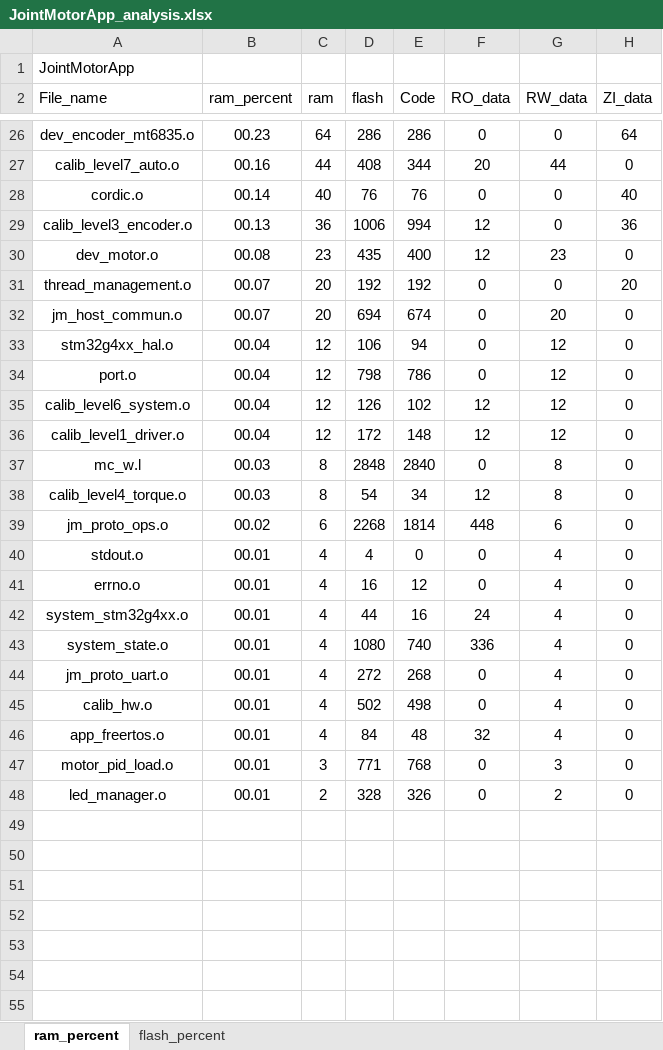
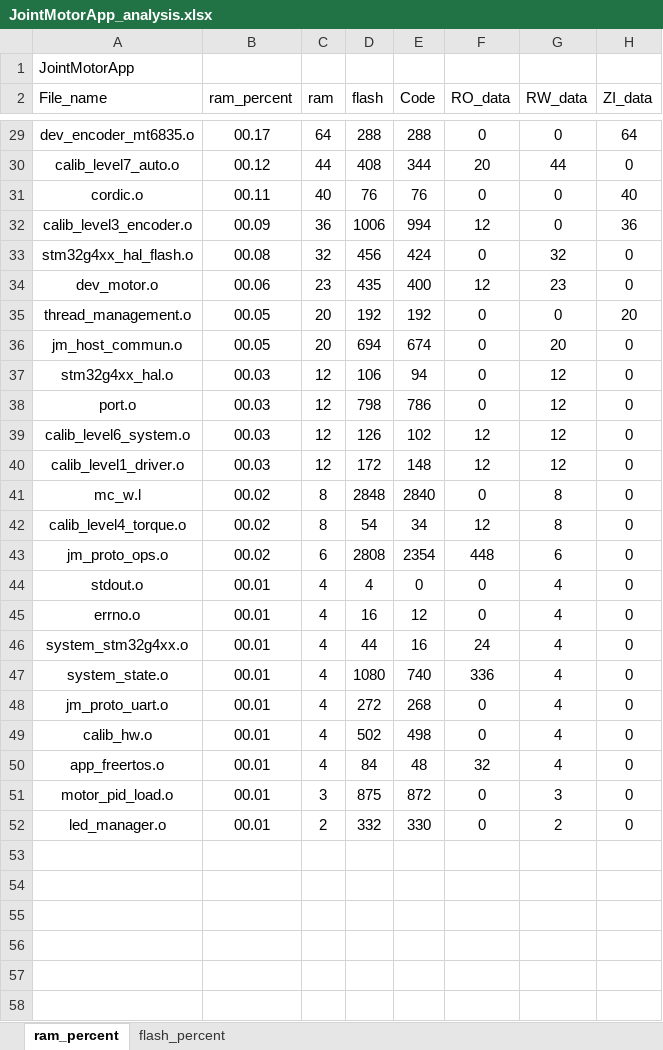
Before and after one commit to DalinYYYY/JM-App, an Excel workbook: Board/V1/MDK-ARM/JointMotorApp_analysis.xlsx, sheet ram_percent, drawn as a sheet; only a part is shown, gaps mark what is left out; the shorter side is filled out with more unchanged rows; values as stored, in another font and other column widths than the file's, no borders; charts and pictures and table styles not drawn; addresses are those after the commit; the diff covers the shown part only; the diff names each change by its address in the sheet, - before the commit and + after, or states it on an @@ line.

```diff
--- a/Board/V1/MDK-ARM/JointMotorApp_analysis.xlsx (sheet ram_percent)
+++ b/Board/V1/MDK-ARM/JointMotorApp_analysis.xlsx (sheet ram_percent)
-B29 (ram_percent): 00.23
+B29 (ram_percent): 00.17
-D29 (flash): 286
+D29 (flash): 288
-E29 (Code): 286
+E29 (Code): 288
-B30 (ram_percent): 00.16
+B30 (ram_percent): 00.12
-B31 (ram_percent): 00.14
+B31 (ram_percent): 00.11
-B32 (ram_percent): 00.13
+B32 (ram_percent): 00.09
+row 33: stm32g4xx_hal_flash.o | 00.08 | 32 | 456 | 424 | 0 | 32 | 0
-B34 (ram_percent): 00.08
+B34 (ram_percent): 00.06
-B35:B36 (ram_percent): 00.07
+B35:B36 (ram_percent): 00.05
-B37:B40 (ram_percent): 00.04
+B37:B40 (ram_percent): 00.03
-B41:B42 (ram_percent): 00.03
+B41:B42 (ram_percent): 00.02
-D43 (flash): 2268
+D43 (flash): 2808
-E43 (Code): 1814
+E43 (Code): 2354
-D51 (flash): 771
+D51 (flash): 875
-E51 (Code): 768
+E51 (Code): 872
-D52 (flash): 328
+D52 (flash): 332
-E52 (Code): 326
+E52 (Code): 330
+row 53: (empty)
+row 54: (empty)
+row 55: (empty)
```
Also changed, not shown: 3 added rows and 25 edited cells elsewhere in this sheet, sheet flash_percent, charts or pictures, 9 other files.
